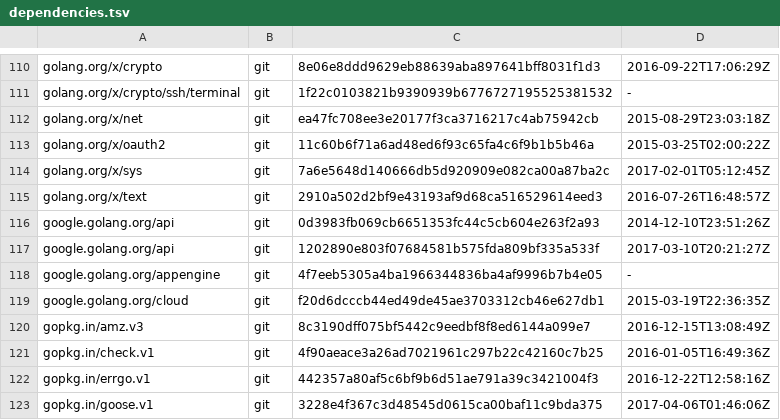
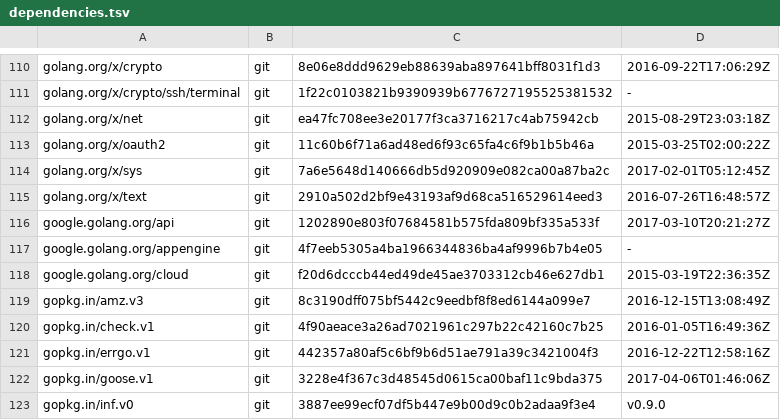
Before and after one commit to mjs/juju, a TSV file: dependencies.tsv, drawn as a sheet; only a part is shown, gaps mark what is left out; the shorter side is filled out with more unchanged rows; the diff names each change by its address in the sheet, - before the commit and + after, or states it on an @@ line.

Commit message:
Remove older google.golang.org/api dependency (duplicate introduced by rebase)

```diff
--- a/dependencies.tsv
+++ b/dependencies.tsv
-row 116: google.golang.org/api | git | 0d3983fb069cb6651353fc44c5cb604e263f2a93 | 2014-12-10T23:51:26Z
```
